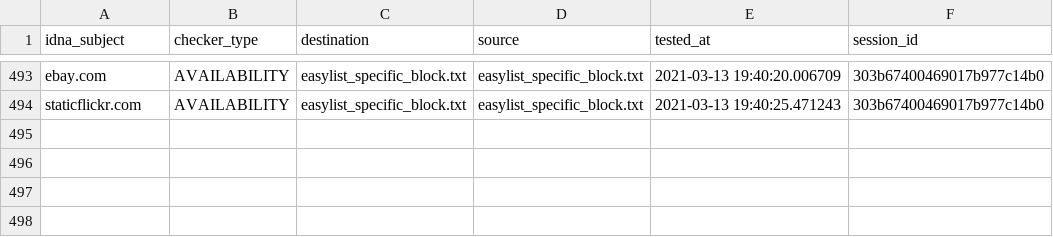
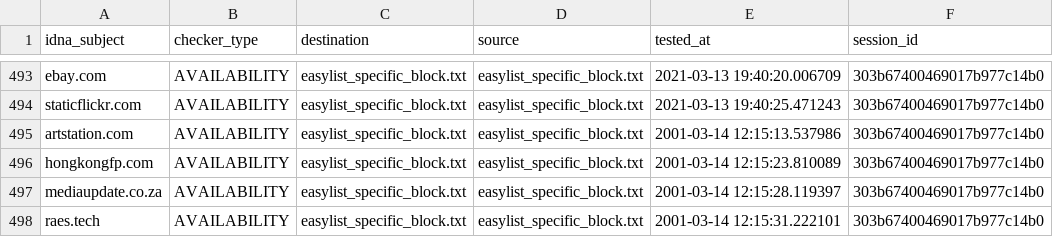
Before and after one commit to dns-test/EasyList, a CSV file: output/easylist_specific_block.txt/continue.csv, drawn as a sheet; only a part is shown, gaps mark what is left out; the diff names each change by its address in the sheet, - before the commit and + after, or states it on an @@ line.

```diff
--- a/output/easylist_specific_block.txt/continue.csv
+++ b/output/easylist_specific_block.txt/continue.csv
+row 495: artstation.com | AVAILABILITY | easylist_specific_block.txt | easylist_specific_block.txt | 2001-03-14 12:15:13.537986 | 303b67400469017b977c14b0
+row 496: hongkongfp.com | AVAILABILITY | easylist_specific_block.txt | easylist_specific_block.txt | 2001-03-14 12:15:23.810089 | 303b67400469017b977c14b0
+row 497: mediaupdate.co.za | AVAILABILITY | easylist_specific_block.txt | easylist_specific_block.txt | 2001-03-14 12:15:28.119397 | 303b67400469017b977c14b0
+row 498: raes.tech | AVAILABILITY | easylist_specific_block.txt | easylist_specific_block.txt | 2001-03-14 12:15:31.222101 | 303b67400469017b977c14b0
```
Also changed, not shown: output/easylist_allowlist_general_hide.txt/continue.csv, 27 other files.
